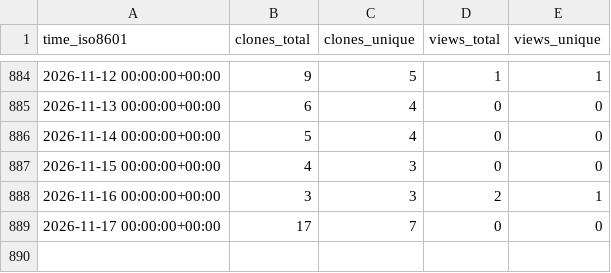
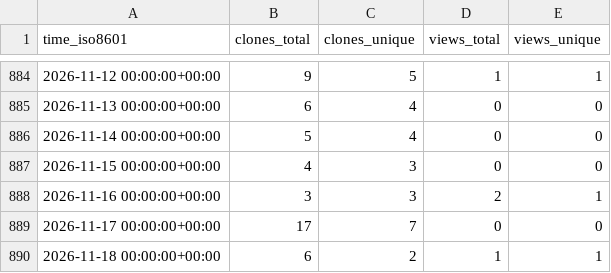
Before and after one commit to grp-bork/nHUMAnN, a CSV file: grp-bork/nHUMAnN/ghrs-data/views_clones_aggregate.csv, drawn as a sheet; only a part is shown, gaps mark what is left out; the diff names each change by its address in the sheet, - before the commit and + after, or states it on an @@ line.

```diff
--- a/grp-bork/nHUMAnN/ghrs-data/views_clones_aggregate.csv
+++ b/grp-bork/nHUMAnN/ghrs-data/views_clones_aggregate.csv
+row 890: 2026-11-18 00:00:00+00:00 | 6 | 2 | 1 | 1
```
Also changed, not shown: 1 other file.
